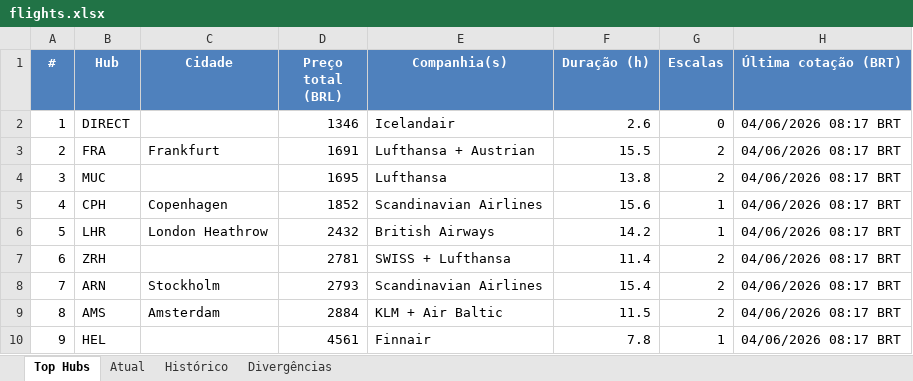
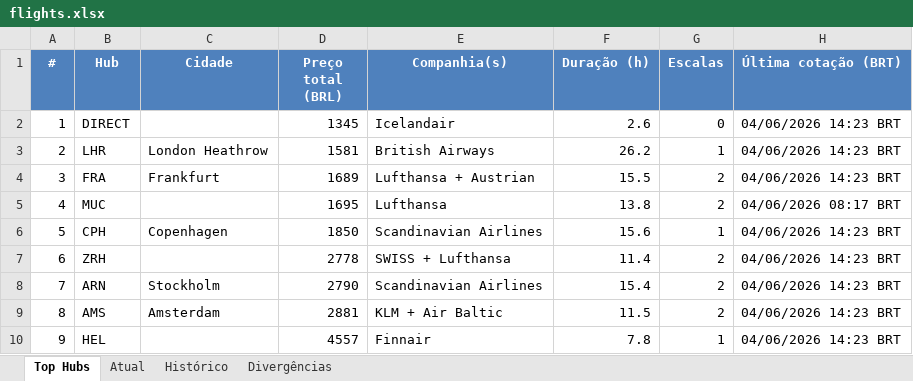
Before and after one commit to VoxJurTech/flight-monitor-dub-kef, an Excel workbook: docs/flights.xlsx, sheet Top Hubs, drawn as a sheet; values as stored, in another font and other column widths than the file's, no borders; conditional formats not drawn; the diff names each change by its address in the sheet, - before the commit and + after, or states it on an @@ line.

```diff
--- a/docs/flights.xlsx (sheet Top Hubs)
+++ b/docs/flights.xlsx (sheet Top Hubs)
-D2 (Preço total (BRL)): 1346
+D2 (Preço total (BRL)): 1345
-H2:H4 (Última cotação (BRT)): 04/06/2026 08:17 BRT
+H2:H4 (Última cotação (BRT)): 04/06/2026 14:23 BRT
-B3 (Hub): FRA
+B3 (Hub): LHR
-C3 (Cidade): Frankfurt
+C3 (Cidade): London Heathrow
-D3 (Preço total (BRL)): 1691
+D3 (Preço total (BRL)): 1581
-E3 (Companhia(s)): Lufthansa + Austrian
+E3 (Companhia(s)): British Airways
-F3 (Duração (h)): 15.5
+F3 (Duração (h)): 26.2
-G3 (Escalas): 2
+G3 (Escalas): 1
-B4 (Hub): MUC
+B4 (Hub): FRA
-C4 (Cidade): (empty)
+C4 (Cidade): Frankfurt
-D4 (Preço total (BRL)): 1695
+D4 (Preço total (BRL)): 1689
-E4 (Companhia(s)): Lufthansa
+E4 (Companhia(s)): Lufthansa + Austrian
-F4 (Duração (h)): 13.8
+F4 (Duração (h)): 15.5
-B5 (Hub): CPH
+B5 (Hub): MUC
-C5 (Cidade): Copenhagen
+C5 (Cidade): (empty)
-D5 (Preço total (BRL)): 1852
+D5 (Preço total (BRL)): 1695
-E5 (Companhia(s)): Scandinavian Airlines
+E5 (Companhia(s)): Lufthansa
-F5 (Duração (h)): 15.6
+F5 (Duração (h)): 13.8
-G5 (Escalas): 1
+G5 (Escalas): 2
-B6 (Hub): LHR
+B6 (Hub): CPH
-C6 (Cidade): London Heathrow
+C6 (Cidade): Copenhagen
-D6 (Preço total (BRL)): 2432
+D6 (Preço total (BRL)): 1850
-E6 (Companhia(s)): British Airways
+E6 (Companhia(s)): Scandinavian Airlines
-F6 (Duração (h)): 14.2
+F6 (Duração (h)): 15.6
-H6:H10 (Última cotação (BRT)): 04/06/2026 08:17 BRT
+H6:H10 (Última cotação (BRT)): 04/06/2026 14:23 BRT
-D7 (Preço total (BRL)): 2781
+D7 (Preço total (BRL)): 2778
-D8 (Preço total (BRL)): 2793
+D8 (Preço total (BRL)): 2790
-D9 (Preço total (BRL)): 2884
+D9 (Preço total (BRL)): 2881
-D10 (Preço total (BRL)): 4561
+D10 (Preço total (BRL)): 4557
```
Also changed, not shown: sheet Atual, sheet Histórico, 2 other files.
